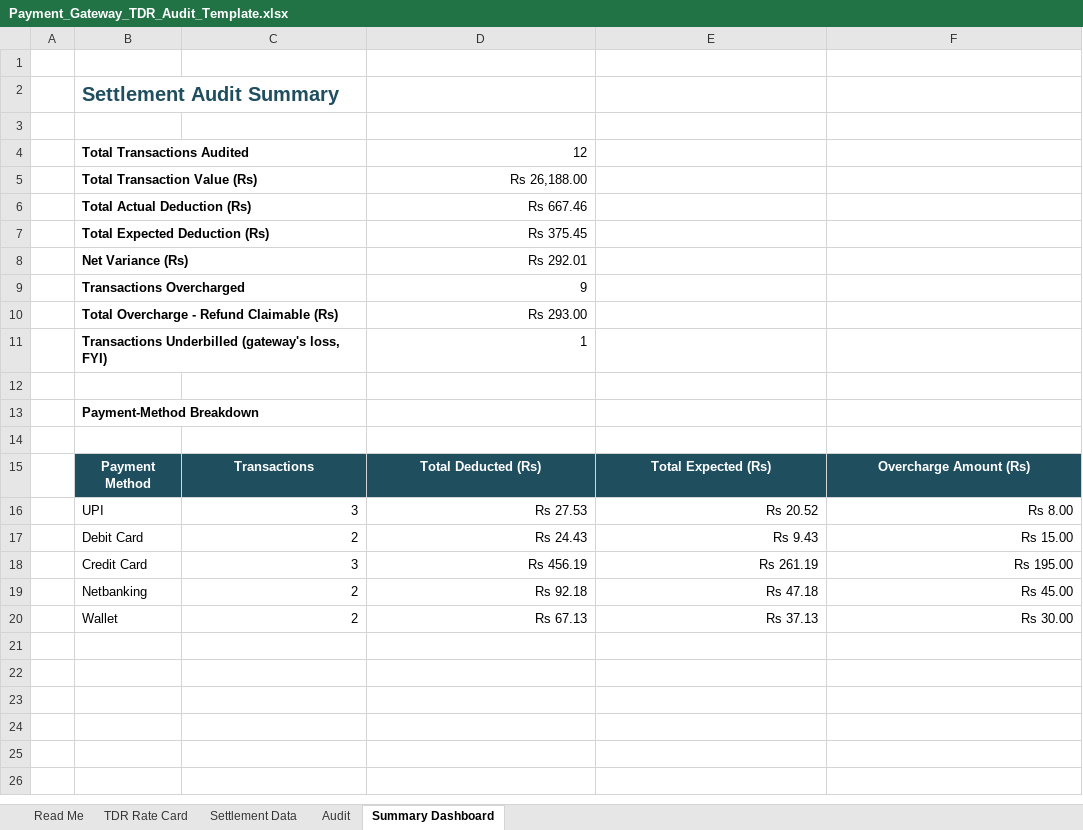
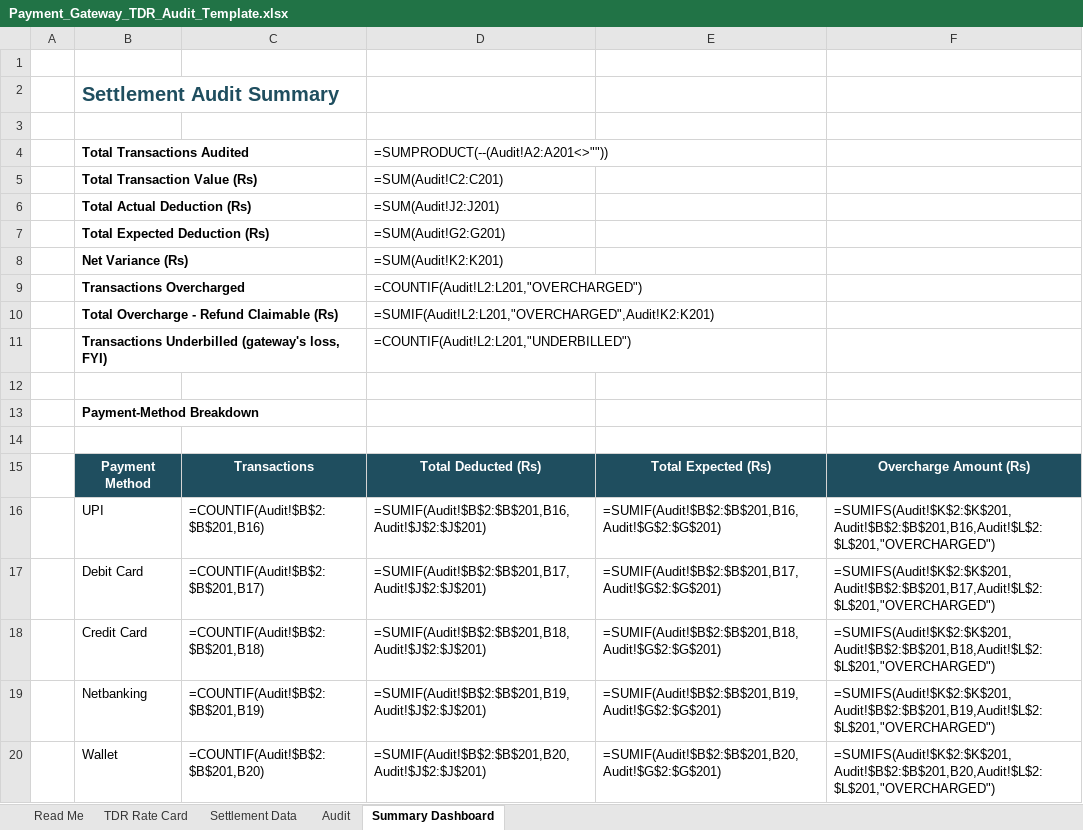
Before and after one commit to rushibhatt09/excel-automation-templates, an Excel workbook: payment-gateway-tdr-audit/Payment_Gateway_TDR_Audit_Template.xlsx, sheet Summary Dashboard, drawn as a sheet; values as stored, in another font and other column widths than the file's, no borders; formulas without a stored value are shown as written; the diff names each change by its address in the sheet, - before the commit and + after, or states it on an @@ line.

```diff
--- a/payment-gateway-tdr-audit/Payment_Gateway_TDR_Audit_Template.xlsx (sheet Summary Dashboard)
+++ b/payment-gateway-tdr-audit/Payment_Gateway_TDR_Audit_Template.xlsx (sheet Summary Dashboard)
-D4: 12
+D4: =SUMPRODUCT(--(Audit!A2:A201<>""))
-D5: Rs 26,188.00
+D5: =SUM(Audit!C2:C201)
-D6: Rs 667.46
+D6: =SUM(Audit!J2:J201)
-D7: Rs 375.45
+D7: =SUM(Audit!G2:G201)
-D8: Rs 292.01
+D8: =SUM(Audit!K2:K201)
-D9: 9
+D9: =COUNTIF(Audit!L2:L201,"OVERCHARGED")
-D10: Rs 293.00
+D10: =SUMIF(Audit!L2:L201,"OVERCHARGED",Audit!K2:K201)
-D11: 1
+D11: =COUNTIF(Audit!L2:L201,"UNDERBILLED")
-C16: 3
+C16: =COUNTIF(Audit!$B$2:$B$201,B16)
-D16: Rs 27.53
+D16: =SUMIF(Audit!$B$2:$B$201,B16,Audit!$J$2:$J$201)
-E16: Rs 20.52
+E16: =SUMIF(Audit!$B$2:$B$201,B16,Audit!$G$2:$G$201)
-F16: Rs 8.00
+F16: =SUMIFS(Audit!$K$2:$K$201,Audit!$B$2:$B$201,B16,Audit!$L$2:$L$201,"OVERCHARGED")
-C17: 2
+C17: =COUNTIF(Audit!$B$2:$B$201,B17)
-D17: Rs 24.43
+D17: =SUMIF(Audit!$B$2:$B$201,B17,Audit!$J$2:$J$201)
-E17: Rs 9.43
+E17: =SUMIF(Audit!$B$2:$B$201,B17,Audit!$G$2:$G$201)
-F17: Rs 15.00
+F17: =SUMIFS(Audit!$K$2:$K$201,Audit!$B$2:$B$201,B17,Audit!$L$2:$L$201,"OVERCHARGED")
-C18: 3
+C18: =COUNTIF(Audit!$B$2:$B$201,B18)
-D18: Rs 456.19
+D18: =SUMIF(Audit!$B$2:$B$201,B18,Audit!$J$2:$J$201)
-E18: Rs 261.19
+E18: =SUMIF(Audit!$B$2:$B$201,B18,Audit!$G$2:$G$201)
-F18: Rs 195.00
+F18: =SUMIFS(Audit!$K$2:$K$201,Audit!$B$2:$B$201,B18,Audit!$L$2:$L$201,"OVERCHARGED")
-C19: 2
+C19: =COUNTIF(Audit!$B$2:$B$201,B19)
-D19: Rs 92.18
+D19: =SUMIF(Audit!$B$2:$B$201,B19,Audit!$J$2:$J$201)
-E19: Rs 47.18
+E19: =SUMIF(Audit!$B$2:$B$201,B19,Audit!$G$2:$G$201)
-F19: Rs 45.00
+F19: =SUMIFS(Audit!$K$2:$K$201,Audit!$B$2:$B$201,B19,Audit!$L$2:$L$201,"OVERCHARGED")
-C20: 2
+C20: =COUNTIF(Audit!$B$2:$B$201,B20)
-D20: Rs 67.13
+D20: =SUMIF(Audit!$B$2:$B$201,B20,Audit!$J$2:$J$201)
-E20: Rs 37.13
+E20: =SUMIF(Audit!$B$2:$B$201,B20,Audit!$G$2:$G$201)
-F20: Rs 30.00
+F20: =SUMIFS(Audit!$K$2:$K$201,Audit!$B$2:$B$201,B20,Audit!$L$2:$L$201,"OVERCHARGED")
```
Also changed, not shown: sheet Audit, sheet Settlement Data, courier-billing-audit/Courier_Billing_Audit_Template.xlsx, volumetric-weight-box-fit-checker/Volumetric_Weight_Box_Fit_Checker.xlsx, 7 other files.
